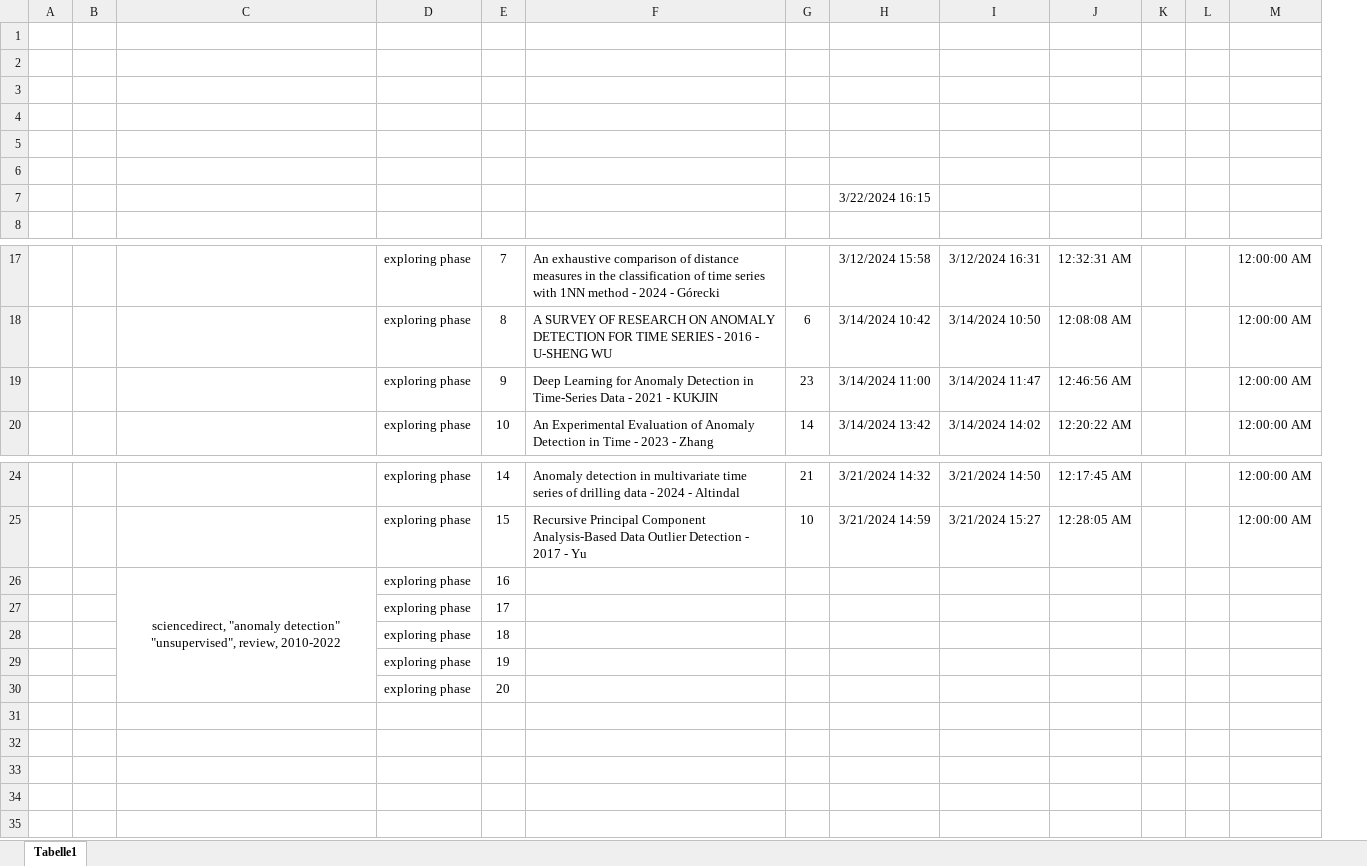
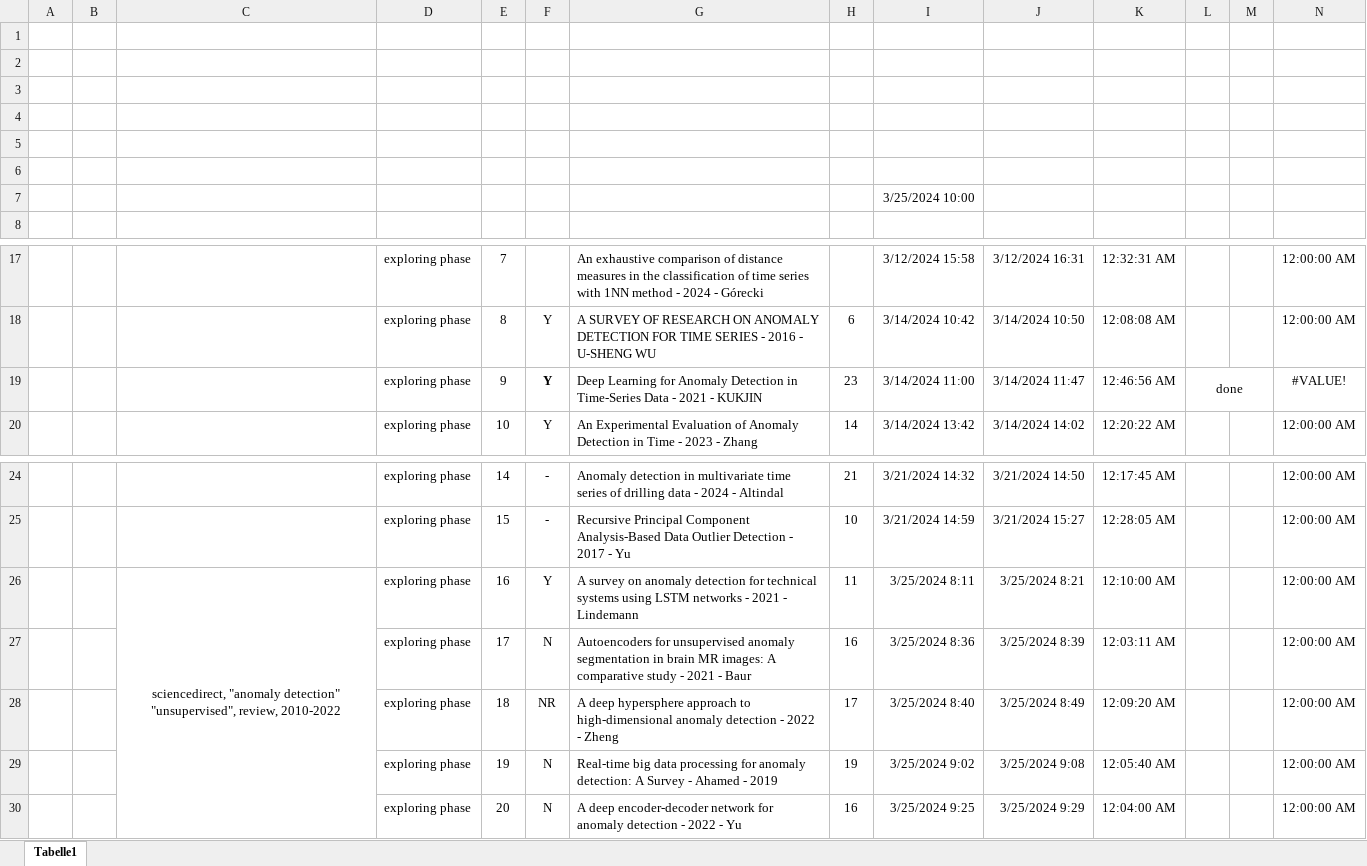
Before and after one commit to Mathieu-Giamberini/Anomalies_detection-literature_review, an Excel workbook: ReadState.xlsx, sheet Tabelle1, drawn as a sheet; only a part is shown, gaps mark what is left out; values as stored, in another font and other column widths than the file's, no borders; removed rows and columns are numbered as before the commit, all else as after; rows hold the shown columns only; the diff names each change by its address in the sheet, - before the commit and + after, or states it on an @@ line.

Commit message:
ReadState.xlsx : reading on unsupervised anomaly detection review

```diff
--- a/ReadState.xlsx (sheet Tabelle1)
+++ b/ReadState.xlsx (sheet Tabelle1)
+column F, rows 18-20: all Y; rows 24-25: - | -
-I7: 3/22/2024 16:15
+I7: 3/25/2024 10:00
-L19: (empty)
+L19: done
+L19:M19 merged
-N19: 12:00:00 AM
+N19: #VALUE!
-row 26:  |  | sciencedirect, "anomaly detection" "unsupervised", review, 2010-2022 | exploring phase | 16
-row 27:  |  |  | exploring phase | 17
-row 28:  |  |  | exploring phase | 18
-row 29:  |  |  | exploring phase | 19
-row 30:  |  |  | exploring phase | 20
+row 26:  |  | sciencedirect, "anomaly detection" "unsupervised", review, 2010-2022 | exploring phase | 16 | Y | A survey on anomaly detection for technical systems using LSTM networks - 2021 - Lindemann | 11 | 3/25/2024 8:11 | 3/25/2024 8:21 | 12:10:00 AM |  |  | 12:00:00 AM
+row 27:  |  |  | exploring phase | 17 | N | Autoencoders for unsupervised anomaly segmentation in brain MR images: A comparative study - 2021 - Baur | 16 | 3/25/2024 8:36 | 3/25/2024 8:39 | 12:03:11 AM |  |  | 12:00:00 AM
+row 28:  |  |  | exploring phase | 18 | NR | A deep hypersphere approach to high-dimensional anomaly detection - 2022 - Zheng | 17 | 3/25/2024 8:40 | 3/25/2024 8:49 | 12:09:20 AM |  |  | 12:00:00 AM
+row 29:  |  |  | exploring phase | 19 | N | Real-time big data processing for anomaly detection: A Survey - Ahamed - 2019 | 19 | 3/25/2024 9:02 | 3/25/2024 9:08 | 12:05:40 AM |  |  | 12:00:00 AM
+row 30:  |  |  | exploring phase | 20 | N | A deep encoder-decoder network for anomaly detection - 2022 - Yu | 16 | 3/25/2024 9:25 | 3/25/2024 9:29 | 12:04:00 AM |  |  | 12:00:00 AM
```
Also changed, not shown: formulas that keep their value.
